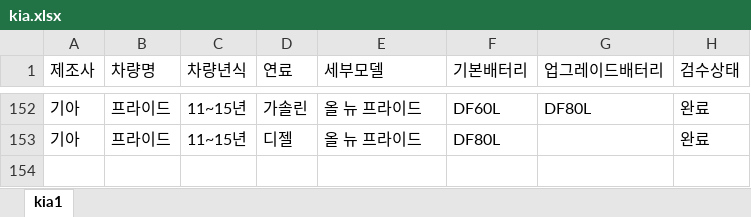
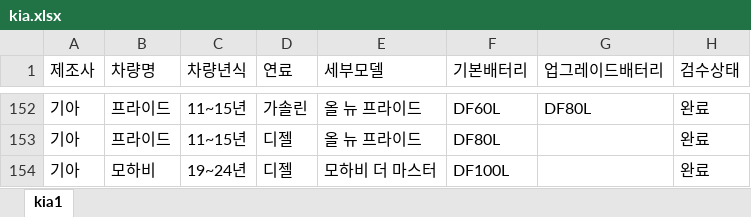
Before and after one commit to kangeol/ildeung-battery-v1, an Excel workbook: master-db/kia.xlsx, sheet kia1, drawn as a sheet; only a part is shown, gaps mark what is left out; values as stored, in another font and other column widths than the file's, no borders; the diff names each change by its address in the sheet, - before the commit and + after, or states it on an @@ line.

Commit message:
Register Kia Mohave DF100L and prevent Master model confusion

```diff
--- a/master-db/kia.xlsx (sheet kia1)
+++ b/master-db/kia.xlsx (sheet kia1)
+row 154: 기아 | 모하비 | 19~24년 | 디젤 | 모하비 더 마스터 | DF100L |  | 완료
```
Also changed, not shown: 38 other files.
